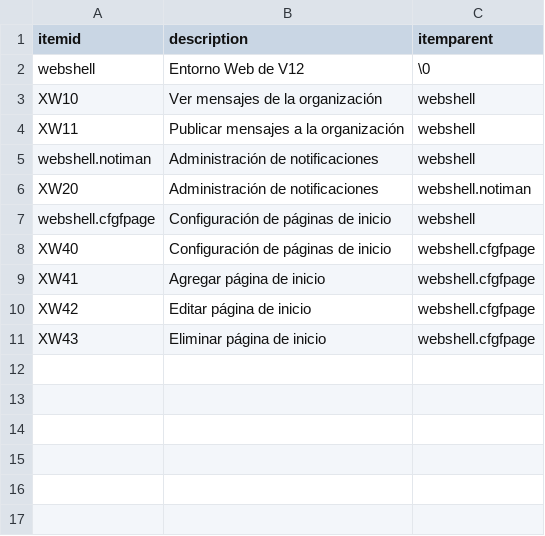
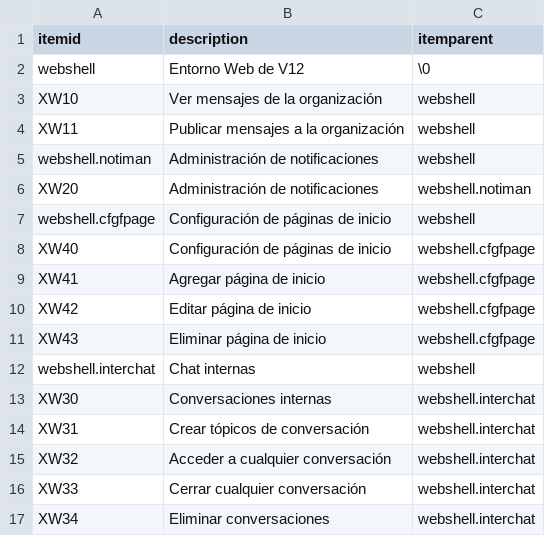
Before and after one commit to Induxsoft/webshell, a CSV file: src/webshell/_install/app_info/sitem.csv, drawn as a sheet.

```diff
--- a/src/webshell/_install/app_info/sitem.csv
+++ b/src/webshell/_install/app_info/sitem.csv
@@ -11 +11,7 @@ XW42,Editar página de inicio,webshell.cfgfpage
 XW43,Eliminar página de inicio,webshell.cfgfpage
+webshell.interchat,"Chat internas",webshell
+XW30,Conversaciones internas,webshell.interchat
+XW31,Crear tópicos de conversación,webshell.interchat
+XW32,Acceder a cualquier conversación,webshell.interchat
+XW33,Cerrar cualquier conversación,webshell.interchat
+XW34,Eliminar conversaciones,webshell.interchat
```
Also changed, not shown: src/webshell/_install/app_info/sys_app_catalog.csv, src/webshell/_install/app_info/sys_app_item_action.csv, 11 other files.
